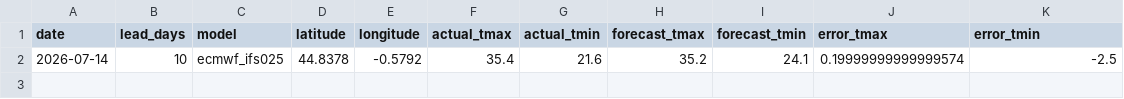
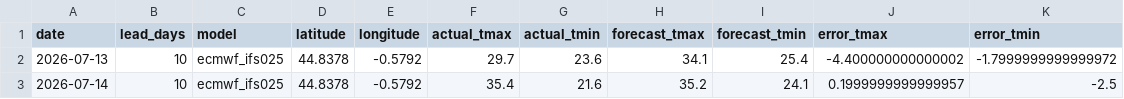
Before and after one commit to oleksiimisiura/ForecastDrift, a CSV file: data/bordeaux/10day_archive.csv, drawn as a sheet.

```diff
--- a/data/bordeaux/10day_archive.csv
+++ b/data/bordeaux/10day_archive.csv
@@ -1,2 +1,3 @@
 date,lead_days,model,latitude,longitude,actual_tmax,actual_tmin,forecast_tmax,forecast_tmin,error_tmax,error_tmin
-2026-07-14,10,ecmwf_ifs025,44.8378,-0.5792,35.4,21.6,35.2,24.1,0.19999999999999574,-2.5
+2026-07-13,10,ecmwf_ifs025,44.8378,-0.5792,29.7,23.6,34.1,25.4,-4.400000000000002,-1.7999999999999972
+2026-07-14,10,ecmwf_ifs025,44.8378,-0.5792,35.4,21.6,35.2,24.1,0.1999999999999957,-2.5
```
Also changed, not shown: data/lille/10day_archive.csv, data/lyon/10day_archive.csv, 6 other files.
